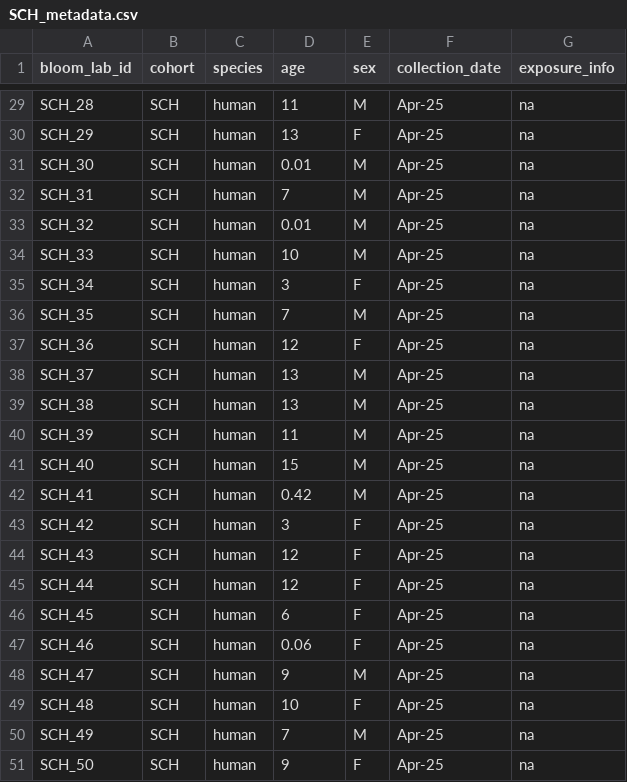
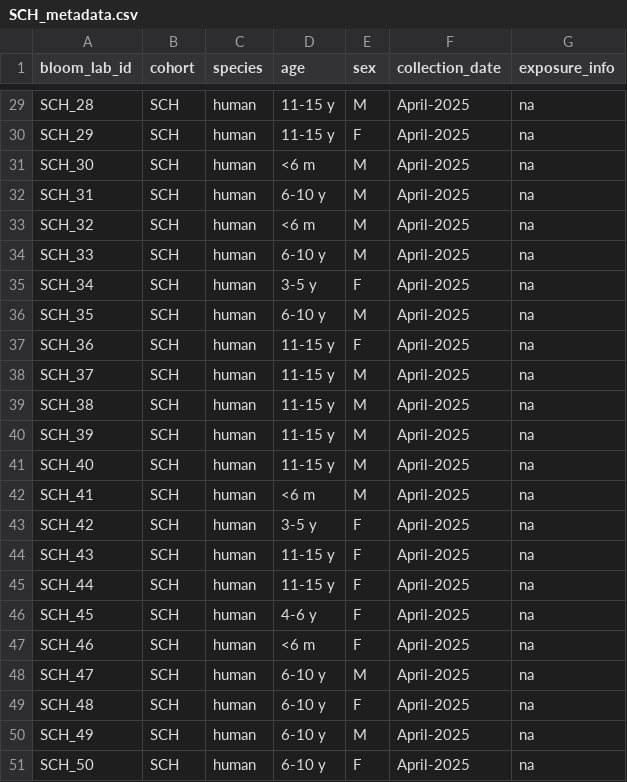
Before and after one commit to jbloomlab/flu-seqneut-2025, a CSV file: data/sera_metadata/SCH_metadata.csv, drawn as a sheet; only a part is shown, gaps mark what is left out; the diff covers the shown part only; the diff names each change by its address in the sheet, - before the commit and + after, or states it on an @@ line.

Commit message:
fix collection dates in sera metadata

```diff
--- a/data/sera_metadata/SCH_metadata.csv
+++ b/data/sera_metadata/SCH_metadata.csv
-D29 (age): 11
+D29 (age): 11-15 y
-F29:F51 (collection_date): Apr-25
+F29:F51 (collection_date): April-2025
-D30 (age): 13
+D30 (age): 11-15 y
-D31 (age): 0.01
+D31 (age): <6 m
-D32 (age): 7
+D32 (age): 6-10 y
-D33 (age): 0.01
+D33 (age): <6 m
-D34 (age): 10
+D34 (age): 6-10 y
-D35 (age): 3
+D35 (age): 3-5 y
-D36 (age): 7
+D36 (age): 6-10 y
-D37 (age): 12
+D37 (age): 11-15 y
-D38:D39 (age): 13
+D38:D39 (age): 11-15 y
-D40 (age): 11
+D40 (age): 11-15 y
-D41 (age): 15
+D41 (age): 11-15 y
-D42 (age): 0.42
+D42 (age): <6 m
-D43 (age): 3
+D43 (age): 3-5 y
-D44:D45 (age): 12
+D44:D45 (age): 11-15 y
-D46 (age): 6
+D46 (age): 4-6 y
-D47 (age): 0.06
+D47 (age): <6 m
-D48 (age): 9
+D48 (age): 6-10 y
-D49 (age): 10
+D49 (age): 6-10 y
-D50 (age): 7
+D50 (age): 6-10 y
-D51 (age): 9
+D51 (age): 6-10 y
```
Also changed, not shown: 54 edited cells elsewhere in this file, data/sera_metadata/EPIHK_metadata.csv, data/sera_metadata/NIID_metadata.csv, 1 other file.
